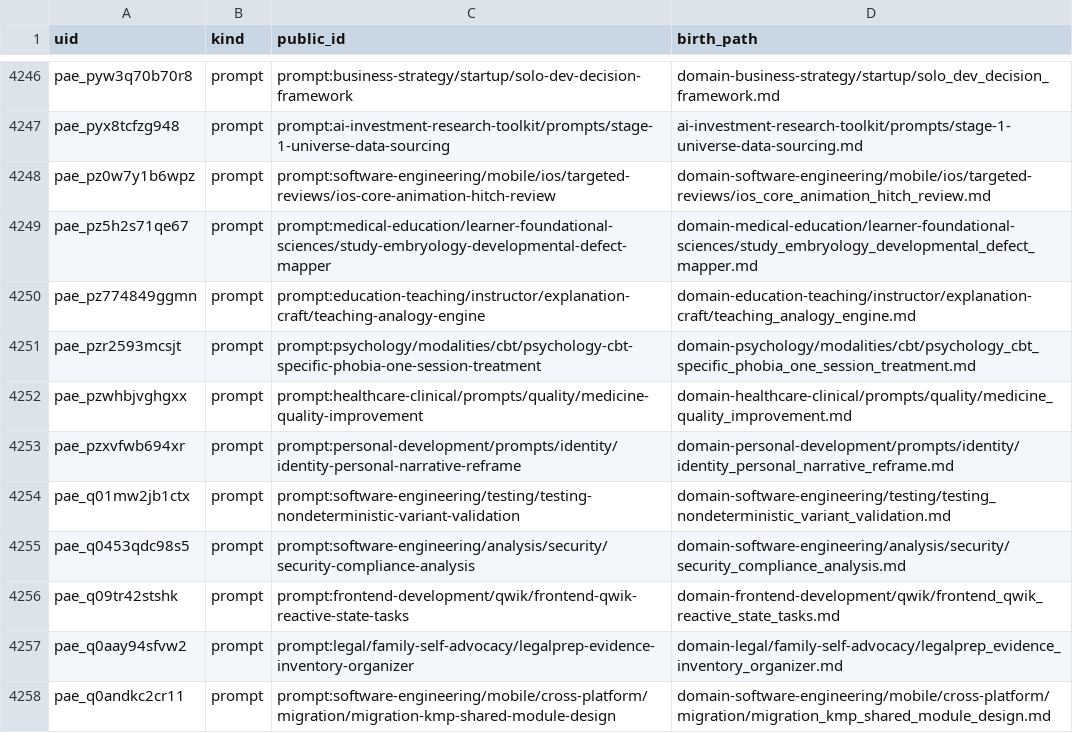
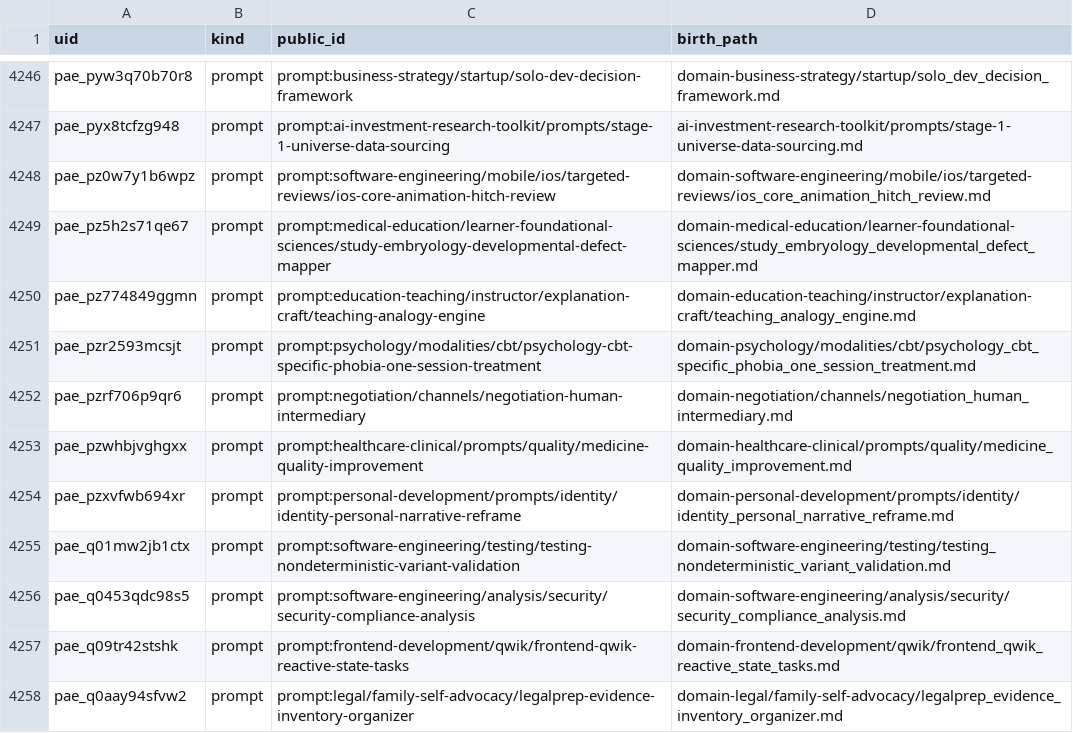
Before and after one commit to jr-mccoy/prompt-agent-engineering, a TSV file: meta/registry/identity.tsv, drawn as a sheet; only a part is shown, gaps mark what is left out; the shorter side is filled out with more unchanged rows.

```diff
--- a/meta/registry/identity.tsv
+++ b/meta/registry/identity.tsv
@@ -4251,2 +4251,3 @@ pae_pz774849ggmn	prompt	prompt:education-teaching/instructor/explanation-craft/t
 pae_pzr2593mcsjt	prompt	prompt:psychology/modalities/cbt/psychology-cbt-specific-phobia-one-session-treatment	domain-psychology/modalities/cbt/psychology_cbt_specific_phobia_one_session_treatment.md
+pae_pzrf706p9qr6	prompt	prompt:negotiation/channels/negotiation-human-intermediary	domain-negotiation/channels/negotiation_human_intermediary.md
 pae_pzwhbjvghgxx	prompt	prompt:healthcare-clinical/prompts/quality/medicine-quality-improvement	domain-healthcare-clinical/prompts/quality/medicine_quality_improvement.md
```
Also changed, not shown: 32 other files.
